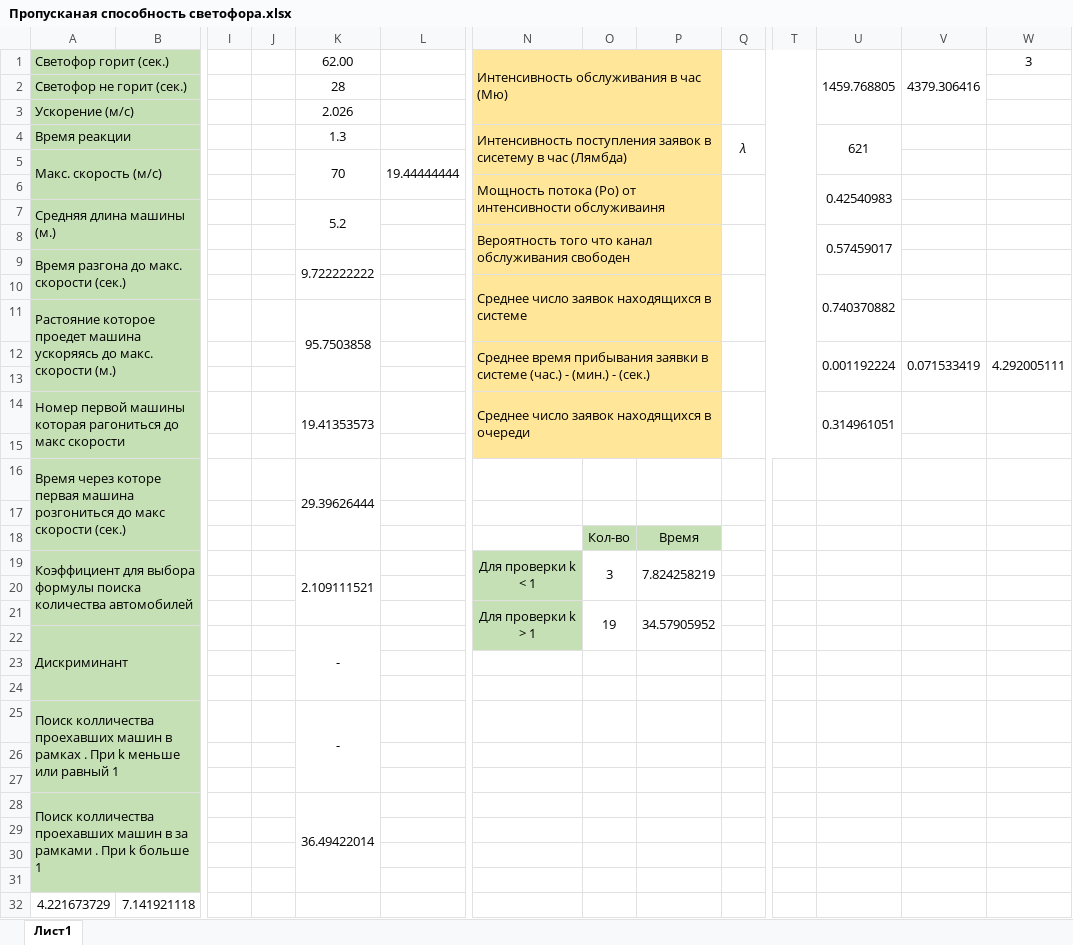
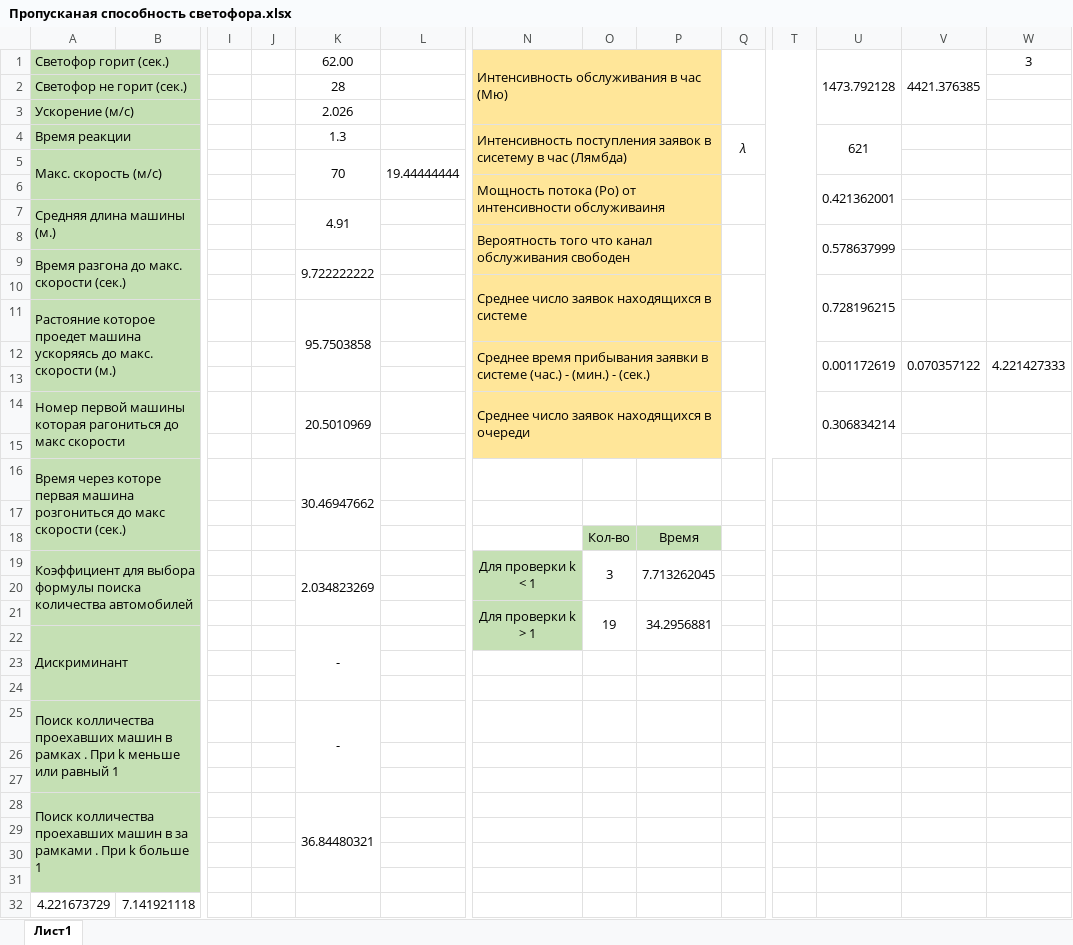
Before and after one commit to Dev1ze/-raffic-light-ability, an Excel workbook: Пропусканая способность светофора.xlsx, sheet Лист1, drawn as a sheet; only a part is shown, gaps mark what is left out; values as stored, in another font and other column widths than the file's, no borders; charts and pictures not drawn; removed rows and columns are numbered as before the commit, all else as after; rows hold the shown columns only; the diff names each change by its address in the sheet, - before the commit and + after, or states it on an @@ line.

```diff
--- a/Пропусканая способность светофора.xlsx (sheet Лист1)
+++ b/Пропусканая способность светофора.xlsx (sheet Лист1)
-U1: 1459.768805
+U1: 1473.792128
-V1: 4379.306416
+V1: 4421.376385
-U6: 0.42540983
+U6: 0.421362001
-K7: 5.2
+K7: 4.91
-U8: 0.57459017
+U8: 0.578637999
-U10: 0.740370882
+U10: 0.728196215
-row 12:  |  |  |  |  |  | Среднее время прибывания заявки в системе (час.) - (мин.) - (сек.) |  |  |  |  | 0.001192224 | 0.071533419 | 4.292005111
+row 12:  |  |  |  |  |  | Среднее время прибывания заявки в системе (час.) - (мин.) - (сек.) |  |  |  |  | 0.001172619 | 0.070357122 | 4.221427333
-K14: 19.41353573
+K14: 20.5010969
-U14: 0.314961051
+U14: 0.306834214
-K16: 29.39626444
+K16: 30.46947662
-K19: 2.109111521
+K19: 2.034823269
-P19: 7.824258219
+P19: 7.713262045
-P21: 34.57905952
+P21: 34.2956881
-K28: 36.49422014
+K28: 36.84480321
```
Also changed, not shown: 1 other file.
